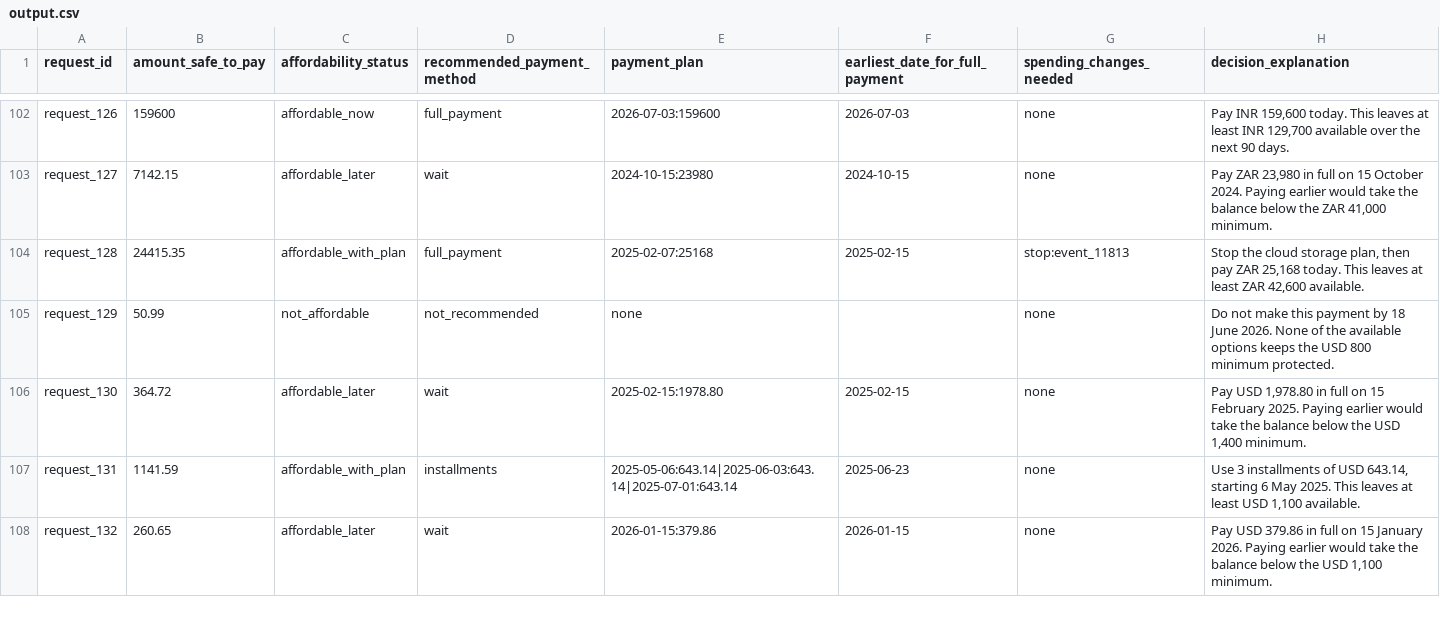
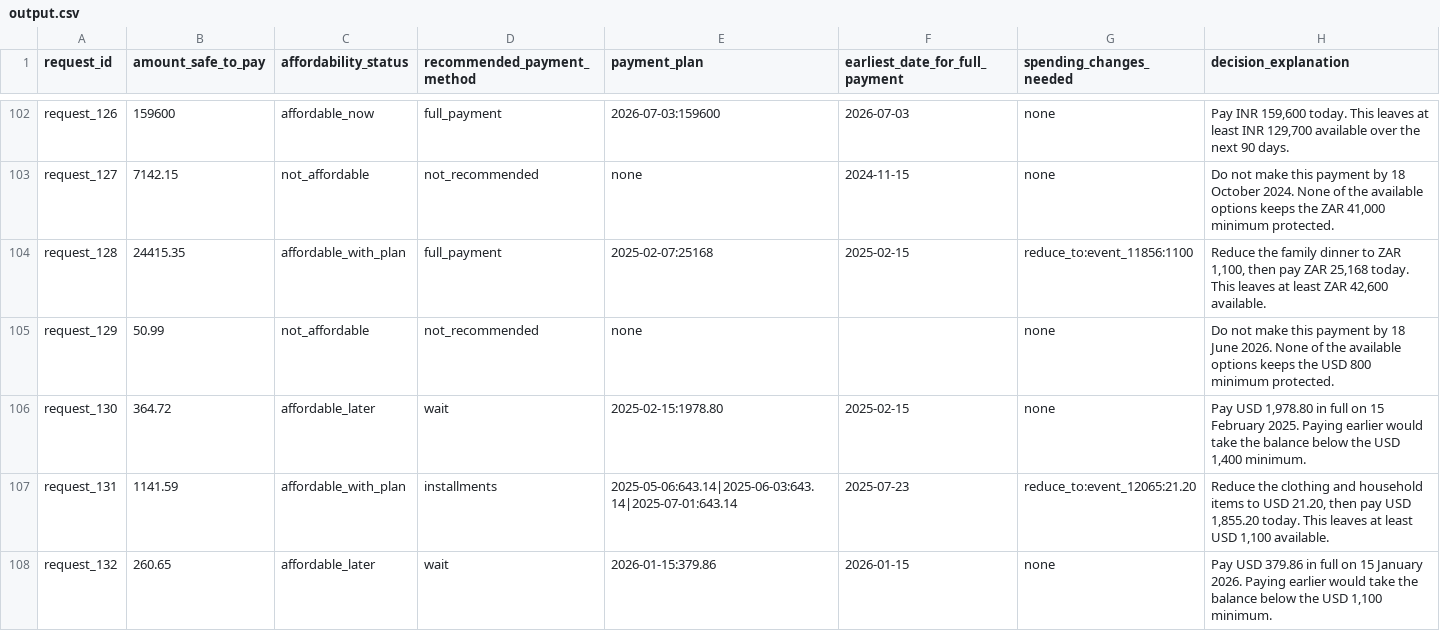
Before and after one commit to varunaditya27/penny, a CSV file: output.csv, drawn as a sheet; only a part is shown, gaps mark what is left out; the diff covers the shown part only; the diff names each change by its address in the sheet, - before the commit and + after, or states it on an @@ line.

Commit message:
fix(simulation): enforce 90-day forecast safety invariant and full-term installment safety

```diff
--- a/output.csv
+++ b/output.csv
-C103 (affordability_status): affordable_later
+C103 (affordability_status): not_affordable
-D103 (recommended_payment_method): wait
+D103 (recommended_payment_method): not_recommended
-E103 (payment_plan): 2024-10-15:23980
+E103 (payment_plan): none
-F103 (earliest_date_for_full_payment): 2024-10-15
+F103 (earliest_date_for_full_payment): 2024-11-15
-H103 (decision_explanation): Pay ZAR 23,980 in full on 15 October 2024. Paying earlier would take the balance below the ZAR 41,000 minimum.
+H103 (decision_explanation): Do not make this payment by 18 October 2024. None of the available options keeps the ZAR 41,000 minimum protected.
-G104 (spending_changes_needed): stop:event_11813
+G104 (spending_changes_needed): reduce_to:event_11856:1100
-H104 (decision_explanation): Stop the cloud storage plan, then pay…
+H104 (decision_explanation): Reduce the family dinner to ZAR 1,100, then pay…
-F107 (earliest_date_for_full_payment): 2025-06-23
+F107 (earliest_date_for_full_payment): 2025-07-23
-G107 (spending_changes_needed): none
+G107 (spending_changes_needed): reduce_to:event_12065:21.20
-H107 (decision_explanation): Use 3 installments of USD 643.14, starting 6 May 2025. This leaves…
+H107 (decision_explanation): Reduce the clothing and household items to USD 21.20, then pay USD 1,855.20 today. This leaves…
```
Also changed, not shown: 149 edited cells elsewhere in this file, 14 other files.
